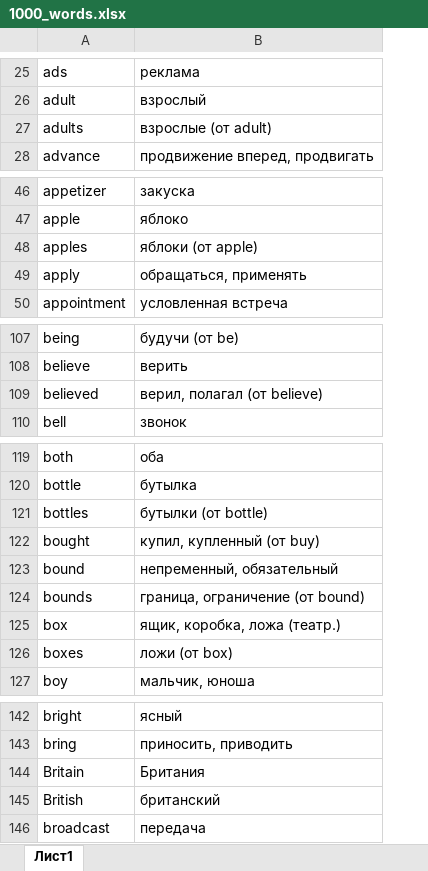
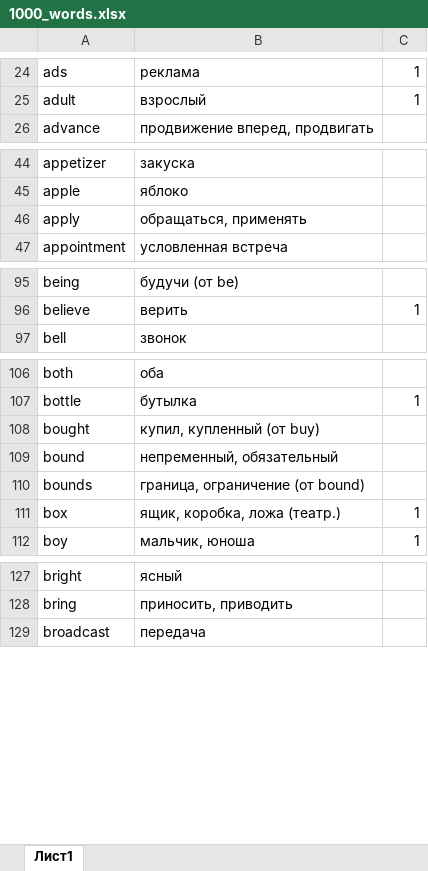
Before and after one commit to vikstel/1000_words, an Excel workbook: 1000_words.xlsx, sheet Лист1, drawn as a sheet; only a part is shown, gaps mark what is left out; values as stored, in another font and other column widths than the file's, no cell formats; removed rows and columns are numbered as before the commit, all else as after; the diff covers the shown part only; the diff names each change by its address in the sheet, - before the commit and + after, or states it on an @@ line.

```diff
--- a/1000_words.xlsx (sheet Лист1)
+++ b/1000_words.xlsx (sheet Лист1)
+column C, rows 24-25: 1 | 1; row 96: 1; rows 107-112: 1 |  |  |  | 1 | 1
-row 27: adults | взрослые (от adult)
-row 48: apples | яблоки (от apple)
-row 109: believed | верил, полагал (от believe)
-row 121: bottles | бутылки (от bottle)
-row 126: boxes | ложи (от box)
-row 144: Britain | Британия
-row 145: British | британский
```
Also changed, not shown: 22 removed rows elsewhere in this sheet, cell formats, 6 other files.
